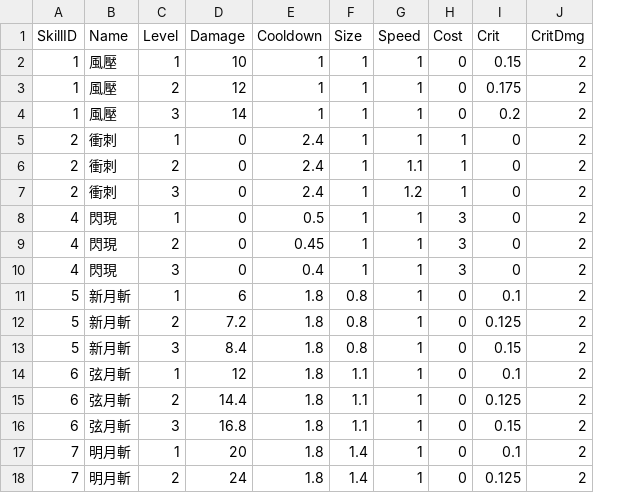
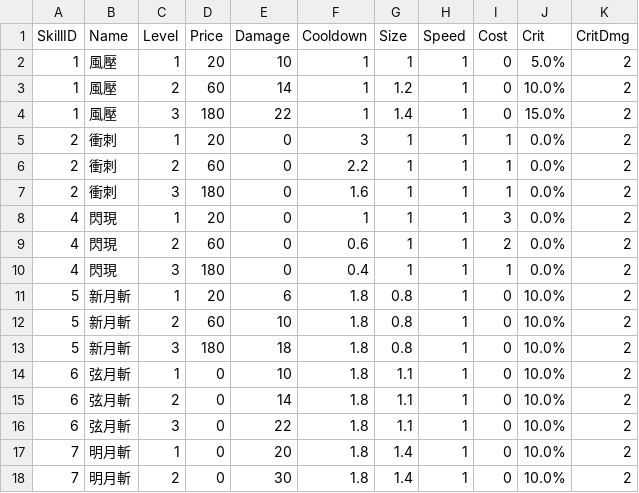
Before and after one commit to yu7810/ProjectD, a CSV file: Assets/Resources/SkillLevels.csv, drawn as a sheet; only a part is shown; addresses are those after the commit; the diff covers the shown part only; the diff names each change by its address in the sheet, - before the commit and + after, or states it on an @@ line.

```diff
--- a/Assets/Resources/SkillLevels.csv
+++ b/Assets/Resources/SkillLevels.csv
+column D (Price), rows 2-18: 20 | 60 | 180 | 20 | 60 | 180 | 20 | 60 | 180 | 20 | 60 | 180 | 0 | 0 | 0 | 0 | 0
-J2 (Crit): 0.15
+J2 (Crit): 5.0%
-E3 (Damage): 12
+E3 (Damage): 14
-G3 (Size): 1
+G3 (Size): 1.2
-J3 (Crit): 0.175
+J3 (Crit): 10.0%
-E4 (Damage): 14
+E4 (Damage): 22
-G4 (Size): 1
+G4 (Size): 1.4
-J4 (Crit): 0.2
+J4 (Crit): 15.0%
-F5 (Cooldown): 2.4
+F5 (Cooldown): 3
-J5:J10 (Crit): 0
+J5:J10 (Crit): 0.0%
-F6 (Cooldown): 2.4
+F6 (Cooldown): 2.2
-H6 (Speed): 1.1
+H6 (Speed): 1
-F7 (Cooldown): 2.4
+F7 (Cooldown): 1.6
-H7 (Speed): 1.2
+H7 (Speed): 1
-F8 (Cooldown): 0.5
+F8 (Cooldown): 1
-F9 (Cooldown): 0.45
+F9 (Cooldown): 0.6
-I9 (Cost): 3
+I9 (Cost): 2
-I10 (Cost): 3
+I10 (Cost): 1
-J11 (Crit): 0.1
+J11 (Crit): 10.0%
-E12 (Damage): 7.2
+E12 (Damage): 10
-J12 (Crit): 0.125
+J12 (Crit): 10.0%
-E13 (Damage): 8.4
+E13 (Damage): 18
-J13 (Crit): 0.15
+J13 (Crit): 10.0%
-E14 (Damage): 12
+E14 (Damage): 10
-J14 (Crit): 0.1
+J14 (Crit): 10.0%
-E15 (Damage): 14.4
+E15 (Damage): 14
-J15 (Crit): 0.125
+J15 (Crit): 10.0%
-E16 (Damage): 16.8
+E16 (Damage): 22
-J16 (Crit): 0.15
+J16 (Crit): 10.0%
-J17 (Crit): 0.1
+J17 (Crit): 10.0%
-E18 (Damage): 24
+E18 (Damage): 30
-J18 (Crit): 0.125
+J18 (Crit): 10.0%
```
Also changed, not shown: 49 edited cells elsewhere in this file, 5 other files.
